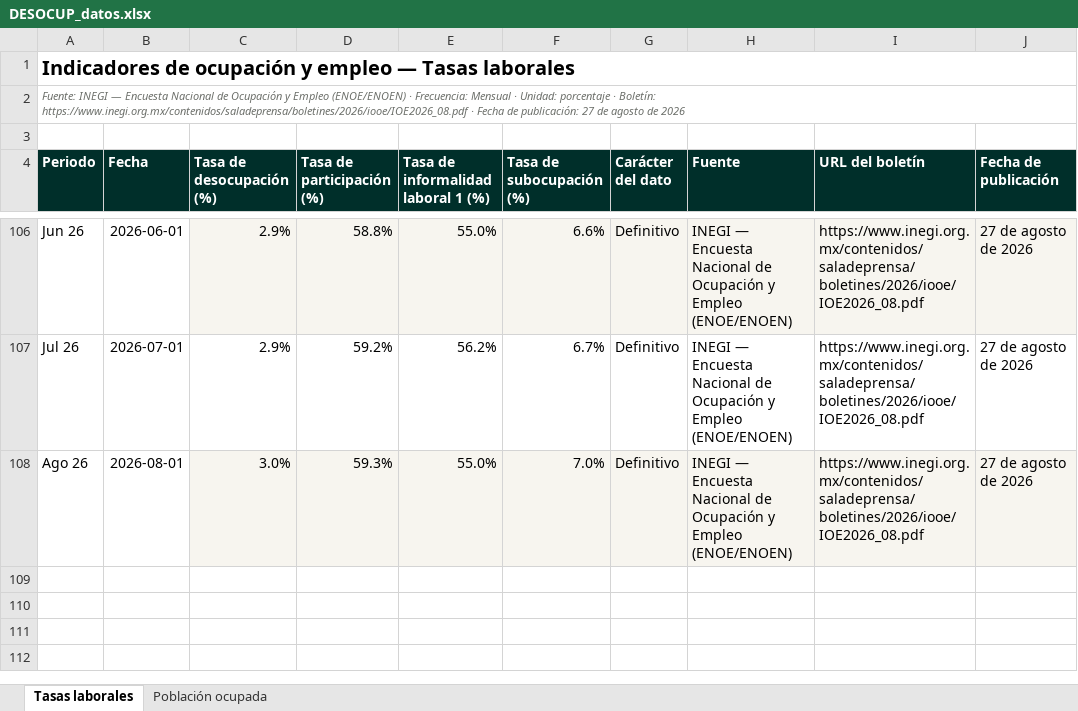
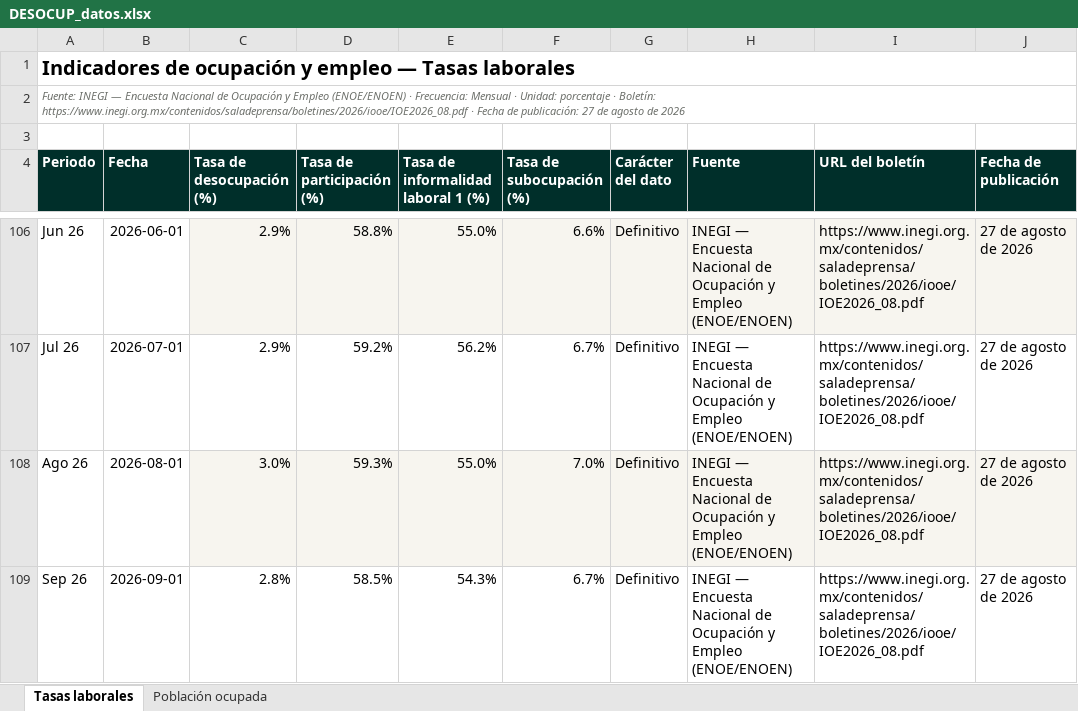
Before and after one commit to luisbuendiag/Indicadores_macroeconomicos_Mex, an Excel workbook: downloads/indicadores/DESOCUP/DESOCUP_datos.xlsx, sheet Tasas laborales, drawn as a sheet; only a part is shown, gaps mark what is left out; values as stored, in another font and other column widths than the file's, no borders; the diff names each change by its address in the sheet, - before the commit and + after, or states it on an @@ line.

```diff
--- a/downloads/indicadores/DESOCUP/DESOCUP_datos.xlsx (sheet Tasas laborales)
+++ b/downloads/indicadores/DESOCUP/DESOCUP_datos.xlsx (sheet Tasas laborales)
+row 109: Sep 26 | 2026-09-01 | 2.8% | 58.5% | 54.3% | 6.7% | Definitivo | INEGI — Encuesta Nacional de Ocupación y Empleo (ENOE/ENOEN) | https://www.inegi.org.mx/contenidos/saladeprensa/boletines/2026/iooe/IOE2026_08.pdf | 27 de agosto de 2026
```
Also changed, not shown: sheet Población ocupada, downloads/Indicadores_Macroeconomicos_Mexico_Actualizado.xlsx, downloads/indicadores/IED/IED_datos.xlsx, 28 other files.
